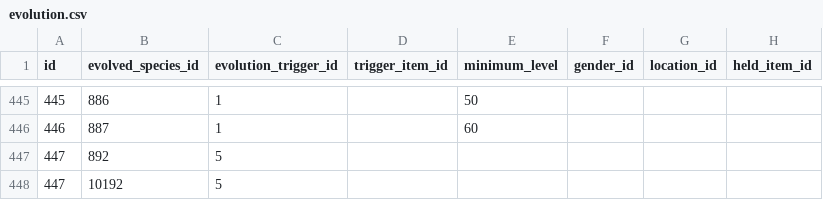
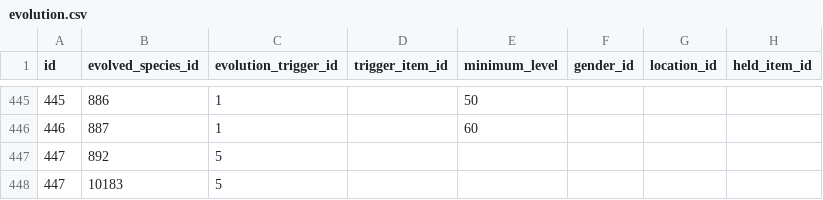
Before and after one commit to poketwo/data, a CSV file: csv/evolution.csv, drawn as a sheet; only a part is shown, gaps mark what is left out; the diff names each change by its address in the sheet, - before the commit and + after, or states it on an @@ line.

Commit message:
Fix evolutions

```diff
--- a/csv/evolution.csv
+++ b/csv/evolution.csv
-B448 (evolved_species_id): 10192
+B448 (evolved_species_id): 10183
```
